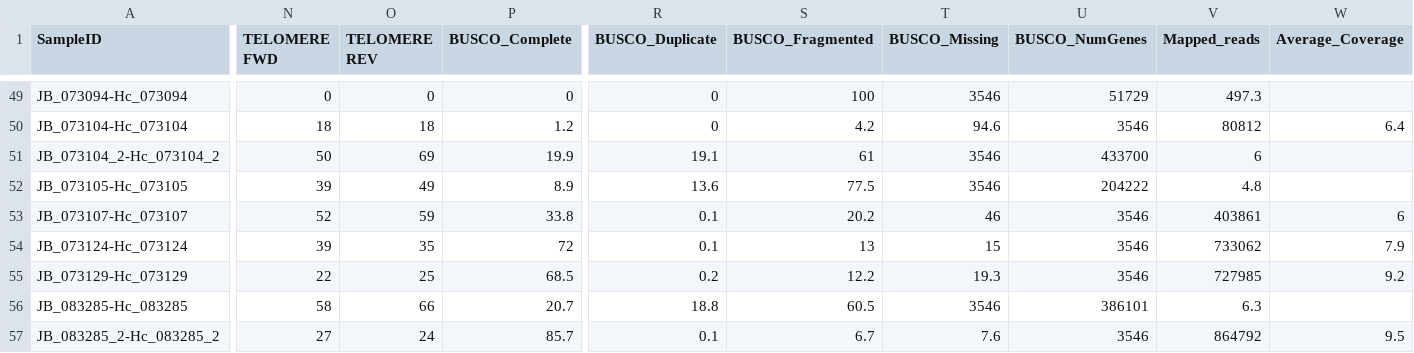
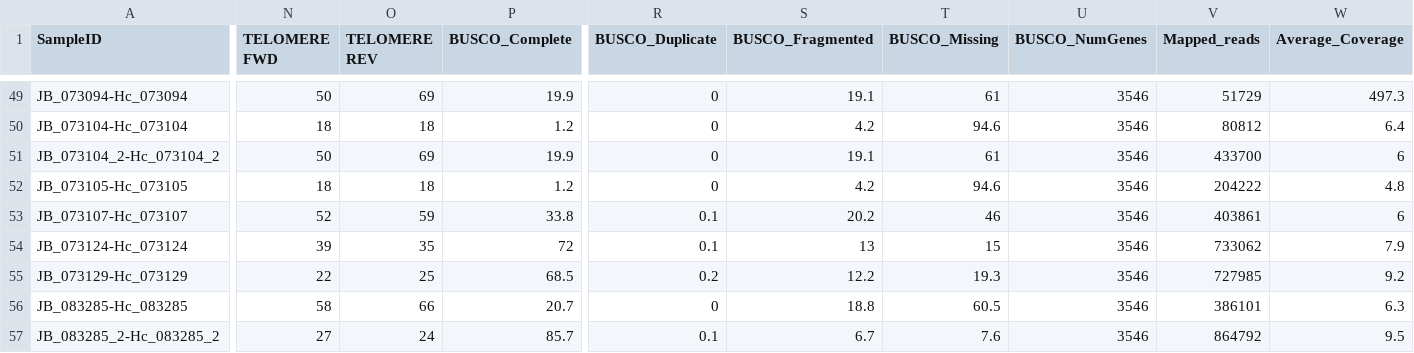
Before and after one commit to tania-k/Histoplasma_Assembly, a TSV file: BUSCO.asm.tsv, drawn as a sheet; only a part is shown, gaps mark what is left out; the diff covers the shown part only; the diff names each change by its address in the sheet, - before the commit and + after, or states it on an @@ line.

```diff
--- a/BUSCO.asm.tsv
+++ b/BUSCO.asm.tsv
-N49 (TELOMERE FWD): 0
+N49 (TELOMERE FWD): 50
-O49 (TELOMERE REV): 0
+O49 (TELOMERE REV): 69
-P49 (BUSCO_Complete): 0
+P49 (BUSCO_Complete): 19.9
-S49 (BUSCO_Fragmented): 100
+S49 (BUSCO_Fragmented): 19.1
-T49 (BUSCO_Missing): 3546
+T49 (BUSCO_Missing): 61
-U49 (BUSCO_NumGenes): 51729
+U49 (BUSCO_NumGenes): 3546
-V49 (Mapped_reads): 497.3
+V49 (Mapped_reads): 51729
-W49 (Average_Coverage): (empty)
+W49 (Average_Coverage): 497.3
-R51 (BUSCO_Duplicate): 19.1
+R51 (BUSCO_Duplicate): 0
-S51 (BUSCO_Fragmented): 61
+S51 (BUSCO_Fragmented): 19.1
-T51 (BUSCO_Missing): 3546
+T51 (BUSCO_Missing): 61
-U51 (BUSCO_NumGenes): 433700
+U51 (BUSCO_NumGenes): 3546
-V51 (Mapped_reads): 6
+V51 (Mapped_reads): 433700
-W51 (Average_Coverage): (empty)
+W51 (Average_Coverage): 6
-N52 (TELOMERE FWD): 39
+N52 (TELOMERE FWD): 18
-O52 (TELOMERE REV): 49
+O52 (TELOMERE REV): 18
-P52 (BUSCO_Complete): 8.9
+P52 (BUSCO_Complete): 1.2
-R52 (BUSCO_Duplicate): 13.6
+R52 (BUSCO_Duplicate): 0
-S52 (BUSCO_Fragmented): 77.5
+S52 (BUSCO_Fragmented): 4.2
-T52 (BUSCO_Missing): 3546
+T52 (BUSCO_Missing): 94.6
-U52 (BUSCO_NumGenes): 204222
+U52 (BUSCO_NumGenes): 3546
-V52 (Mapped_reads): 4.8
+V52 (Mapped_reads): 204222
-W52 (Average_Coverage): (empty)
+W52 (Average_Coverage): 4.8
-R56 (BUSCO_Duplicate): 18.8
+R56 (BUSCO_Duplicate): 0
-S56 (BUSCO_Fragmented): 60.5
+S56 (BUSCO_Fragmented): 18.8
-T56 (BUSCO_Missing): 3546
+T56 (BUSCO_Missing): 60.5
-U56 (BUSCO_NumGenes): 386101
+U56 (BUSCO_NumGenes): 3546
-V56 (Mapped_reads): 6.3
+V56 (Mapped_reads): 386101
-W56 (Average_Coverage): (empty)
+W56 (Average_Coverage): 6.3
```
Also changed, not shown: 156 edited cells elsewhere in this file.
